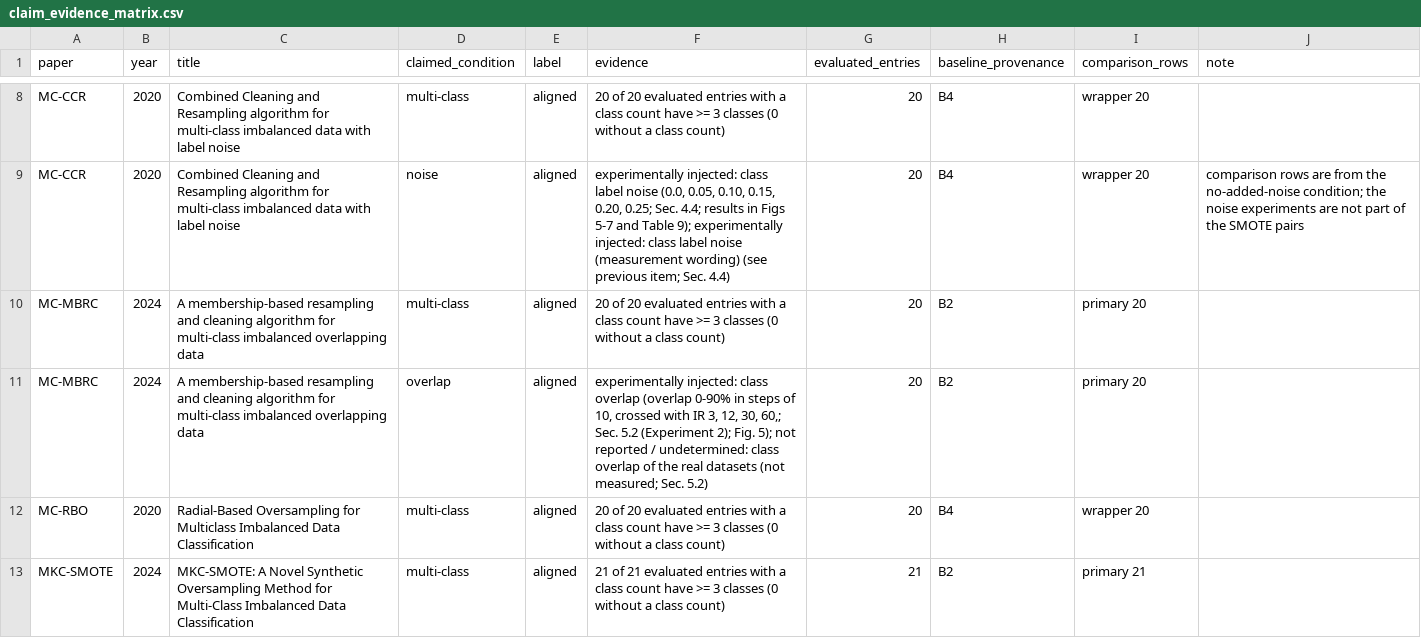
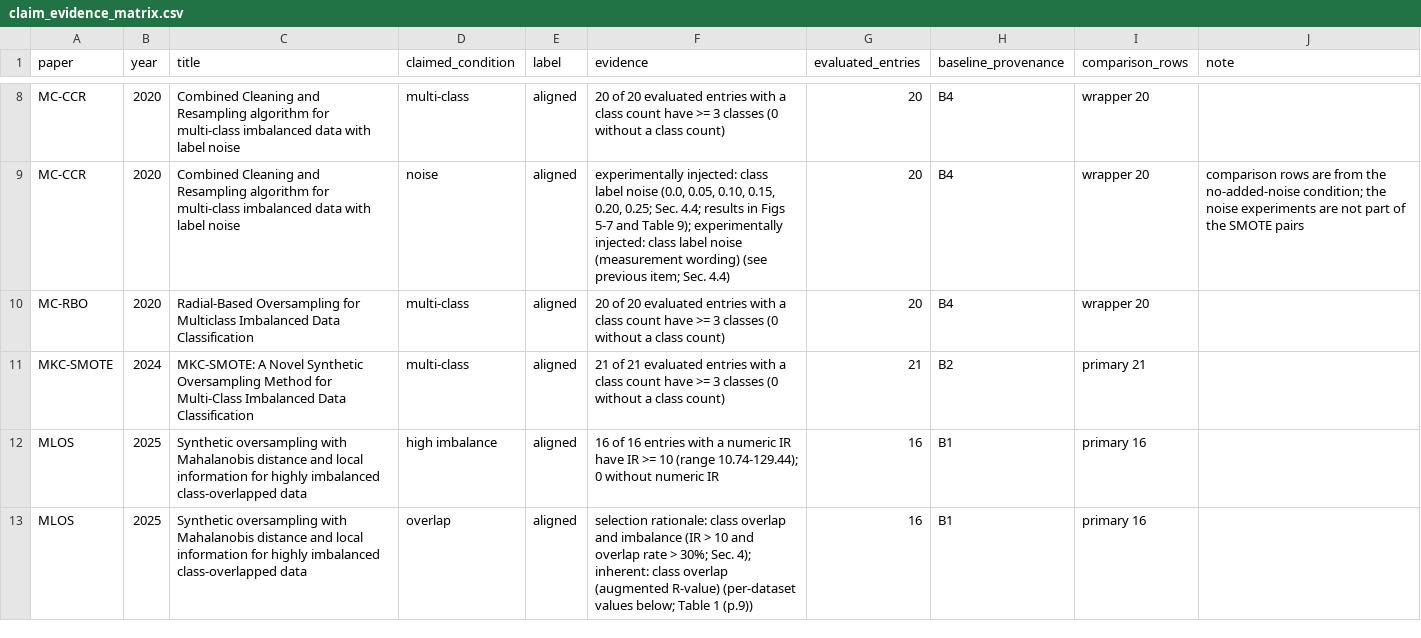
Before and after one commit to tohnperfect/SMOTE25, a CSV file: Data section/out/claim_evidence_matrix.csv, drawn as a sheet; only a part is shown, gaps mark what is left out; the shorter side is filled out with more unchanged rows; the diff names each change by its address in the sheet, - before the commit and + after, or states it on an @@ line.

```diff
--- a/Data section/out/claim_evidence_matrix.csv
+++ b/Data section/out/claim_evidence_matrix.csv
-row 10: MC-MBRC | 2024 | A membership-based resampling and cleaning algorithm for multi-class imbalanced overlapping data | multi-class | aligned | 20 of 20 evaluated entries with a class count have >= 3 classes (0 without a class count) | 20 | B2 | primary 20
-row 11: MC-MBRC | 2024 | A membership-based resampling and cleaning algorithm for multi-class imbalanced overlapping data | overlap | aligned | experimentally injected: class overlap (overlap 0-90% in steps of 10, crossed with IR 3, 12, 30, 60,; Sec. 5.2 (Experiment 2); Fig. 5); not reported / undetermined: class overlap of the real datasets (not measured; Sec. 5.2) | 20 | B2 | primary 20
```
Also changed, not shown: Data section/out/baseline_provenance_papers.csv, Data section/out/family_dependence_papers.csv, 40 other files.
